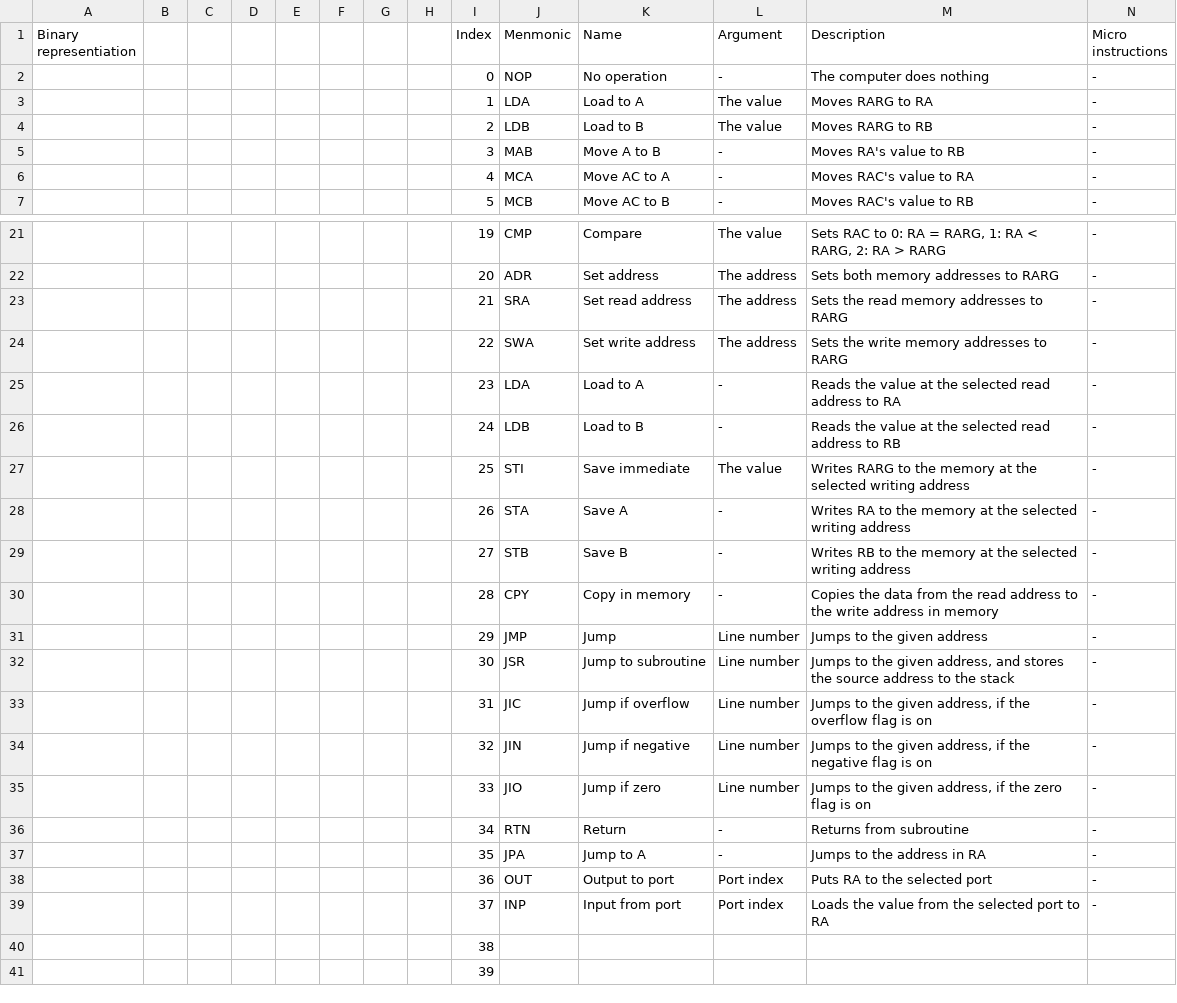
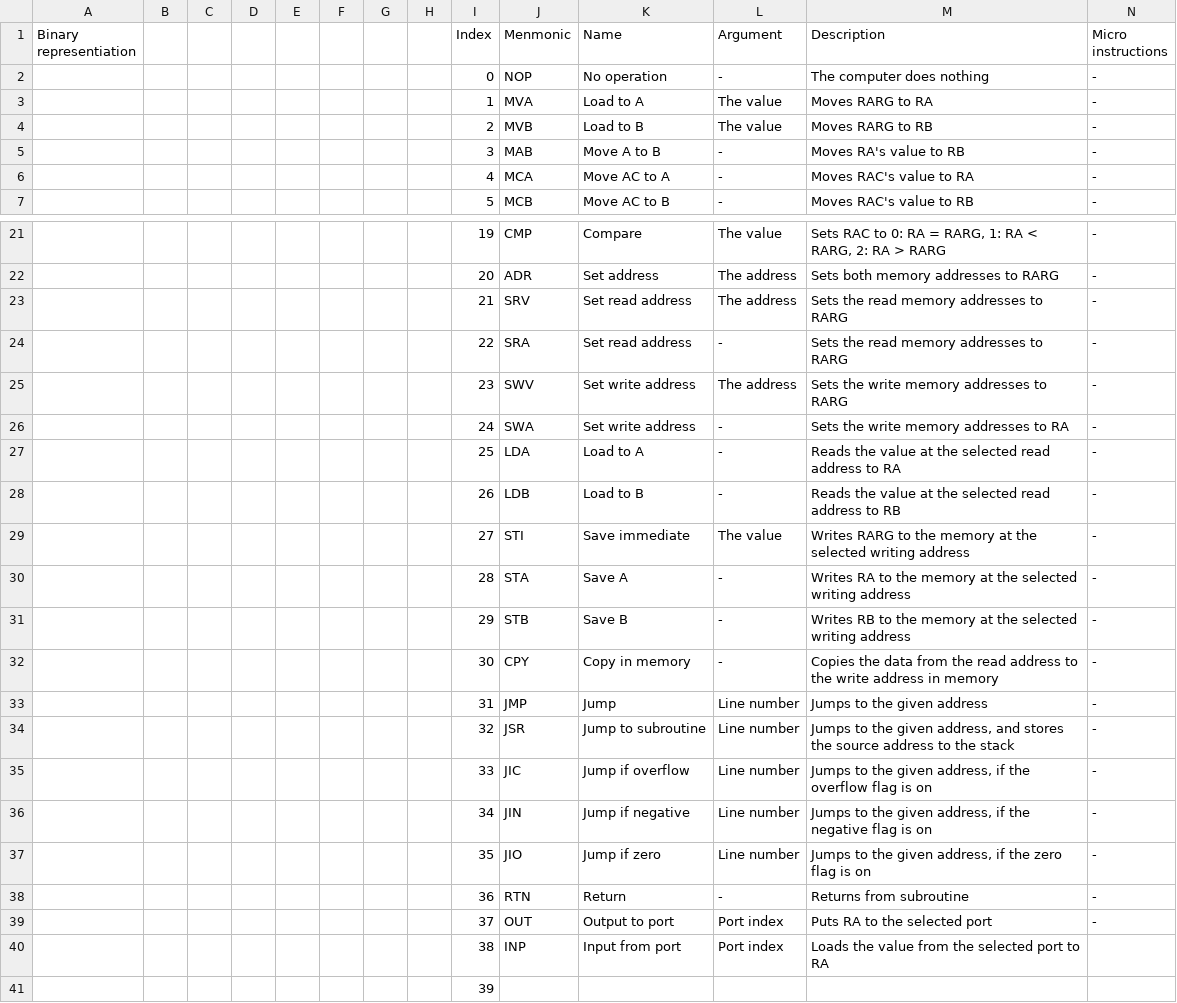
Before and after one commit to Barni-Mezei/bcomp, a CSV file: doc/Scrapmechanic - bcomp - Assembly V2.0.csv, drawn as a sheet; only a part is shown, gaps mark what is left out.

Commit message:
Created a VM from asm2.0, updated the lib to support up to 64 unique instructions

```diff
--- a/doc/Scrapmechanic - bcomp - Assembly V2.0.csv
+++ b/doc/Scrapmechanic - bcomp - Assembly V2.0.csv
@@ -2,4 +2,4 @@ Binary representiation,,,,,,,,Index,Menmonic,Name,Argument,Description,Micro ins
 ,,,,,,,,0,NOP,No operation,-,The computer does nothing,-
-,,,,,,,,1,LDA,Load to A,The value,Moves RARG to RA,-
-,,,,,,,,2,LDB,Load to B,The value,Moves RARG to RB,-
+,,,,,,,,1,MVA,Load to A,The value,Moves RARG to RA,-
+,,,,,,,,2,MVB,Load to B,The value,Moves RARG to RB,-
 ,,,,,,,,3,MAB,Move A to B,-,Moves RA's value to RB,-
@@ -22,20 +22,20 @@ Binary representiation,,,,,,,,Index,Menmonic,Name,Argument,Description,Micro ins
 ,,,,,,,,20,ADR,Set address,The address,Sets both memory addresses to RARG,-
-,,,,,,,,21,SRA,Set read address,The address,Sets the read memory addresses to RARG,-
-,,,,,,,,22,SWA,Set write address,The address,Sets the write memory addresses to RARG,-
-,,,,,,,,23,LDA,Load to A,-,Reads the value at the selected read address to RA,-
-,,,,,,,,24,LDB,Load to B,-,Reads the value at the selected read address to RB,-
-,,,,,,,,25,STI,Save immediate,The value,Writes RARG to the memory at the selected writing address,-
-,,,,,,,,26,STA,Save A,-,Writes RA to the memory at the selected writing address,-
-,,,,,,,,27,STB,Save B,-,Writes RB to the memory at the selected writing address,-
-,,,,,,,,28,CPY,Copy in memory,-,Copies the data from the read address to the write address in memory,-
-,,,,,,,,29,JMP,Jump,Line number,Jumps to the given address,-
-,,,,,,,,30,JSR,Jump to subroutine,Line number,"Jumps to the given address, and stores the source address to the stack",-
-,,,,,,,,31,JIC,Jump if overflow,Line number,"Jumps to the given address, if the overflow flag is on",-
-,,,,,,,,32,JIN,Jump if negative,Line number,"Jumps to the given address, if the negative flag is on",-
-,,,,,,,,33,JIO,Jump if zero,Line number,"Jumps to the given address, if the zero flag is on",-
-,,,,,,,,34,RTN,Return,-,Returns from subroutine,-
-,,,,,,,,35,JPA,Jump to A,-,Jumps to the address in RA,-
-,,,,,,,,36,OUT,Output to port,Port index,Puts RA to the selected port,-
-,,,,,,,,37,INP,Input from port,Port index,Loads the value from the selected port to RA,-
-,,,,,,,,38,,,,,
+,,,,,,,,21,SRV,Set read address,The address,Sets the read memory addresses to RARG,-
+,,,,,,,,22,SRA,Set read address,-,Sets the read memory addresses to RARG,-
+,,,,,,,,23,SWV,Set write address,The address,Sets the write memory addresses to RARG,-
+,,,,,,,,24,SWA,Set write address,-,Sets the write memory addresses to RA,-
+,,,,,,,,25,LDA,Load to A,-,Reads the value at the selected read address to RA,-
+,,,,,,,,26,LDB,Load to B,-,Reads the value at the selected read address to RB,-
+,,,,,,,,27,STI,Save immediate,The value,Writes RARG to the memory at the selected writing address,-
+,,,,,,,,28,STA,Save A,-,Writes RA to the memory at the selected writing address,-
+,,,,,,,,29,STB,Save B,-,Writes RB to the memory at the selected writing address,-
+,,,,,,,,30,CPY,Copy in memory,-,Copies the data from the read address to the write address in memory,-
+,,,,,,,,31,JMP,Jump,Line number,Jumps to the given address,-
+,,,,,,,,32,JSR,Jump to subroutine,Line number,"Jumps to the given address, and stores the source address to the stack",-
+,,,,,,,,33,JIC,Jump if overflow,Line number,"Jumps to the given address, if the overflow flag is on",-
+,,,,,,,,34,JIN,Jump if negative,Line number,"Jumps to the given address, if the negative flag is on",-
+,,,,,,,,35,JIO,Jump if zero,Line number,"Jumps to the given address, if the zero flag is on",-
+,,,,,,,,36,RTN,Return,-,Returns from subroutine,-
+,,,,,,,,37,OUT,Output to port,Port index,Puts RA to the selected port,-
+,,,,,,,,38,INP,Input from port,Port index,Loads the value from the selected port to RA,
 ,,,,,,,,39,,,,,
```
Also changed, not shown: 6 other files.
